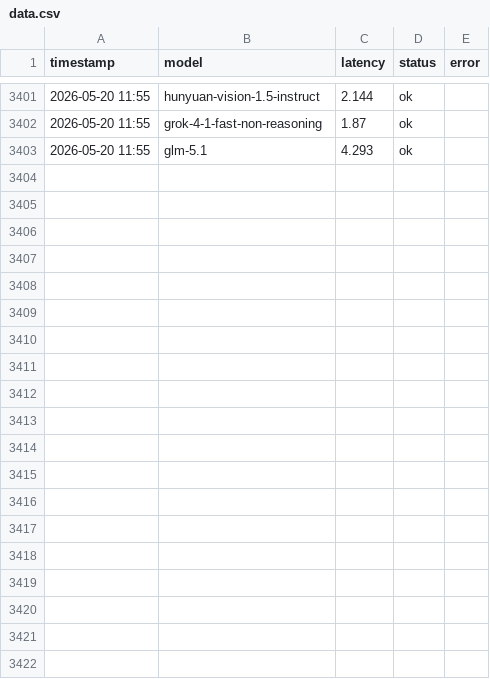
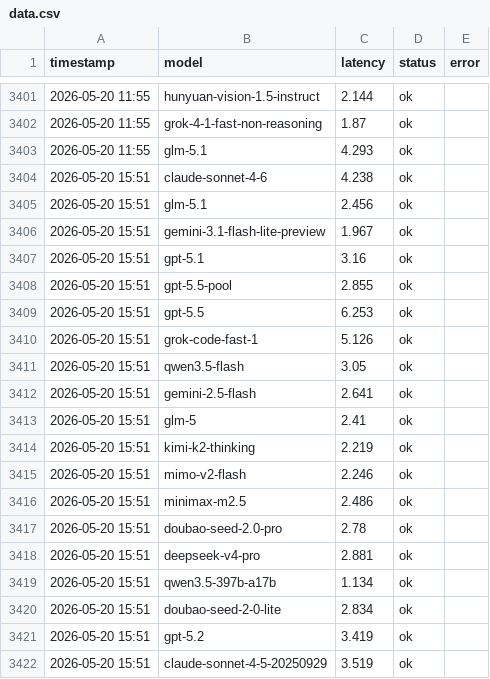
Before and after one commit to rongyinger/api-checker, a CSV file: docs/data.csv, drawn as a sheet; only a part is shown, gaps mark what is left out; the diff covers the shown part only; the diff names each change by its address in the sheet, - before the commit and + after, or states it on an @@ line.

```diff
--- a/docs/data.csv
+++ b/docs/data.csv
+row 3404: 2026-05-20 15:51 | claude-sonnet-4-6 | 4.238 | ok
+row 3405: 2026-05-20 15:51 | glm-5.1 | 2.456 | ok
+row 3406: 2026-05-20 15:51 | gemini-3.1-flash-lite-preview | 1.967 | ok
+row 3407: 2026-05-20 15:51 | gpt-5.1 | 3.16 | ok
+row 3408: 2026-05-20 15:51 | gpt-5.5-pool | 2.855 | ok
+row 3409: 2026-05-20 15:51 | gpt-5.5 | 6.253 | ok
+row 3410: 2026-05-20 15:51 | grok-code-fast-1 | 5.126 | ok
+row 3411: 2026-05-20 15:51 | qwen3.5-flash | 3.05 | ok
+row 3412: 2026-05-20 15:51 | gemini-2.5-flash | 2.641 | ok
+row 3413: 2026-05-20 15:51 | glm-5 | 2.41 | ok
+row 3414: 2026-05-20 15:51 | kimi-k2-thinking | 2.219 | ok
+row 3415: 2026-05-20 15:51 | mimo-v2-flash | 2.246 | ok
+row 3416: 2026-05-20 15:51 | minimax-m2.5 | 2.486 | ok
+row 3417: 2026-05-20 15:51 | doubao-seed-2.0-pro | 2.78 | ok
+row 3418: 2026-05-20 15:51 | deepseek-v4-pro | 2.881 | ok
+row 3419: 2026-05-20 15:51 | qwen3.5-397b-a17b | 1.134 | ok
+row 3420: 2026-05-20 15:51 | doubao-seed-2-0-lite | 2.834 | ok
+row 3421: 2026-05-20 15:51 | gpt-5.2 | 3.419 | ok
+row 3422: 2026-05-20 15:51 | claude-sonnet-4-5-20250929 | 3.519 | ok
```
Also changed, not shown: 23 added rows elsewhere in this file.
